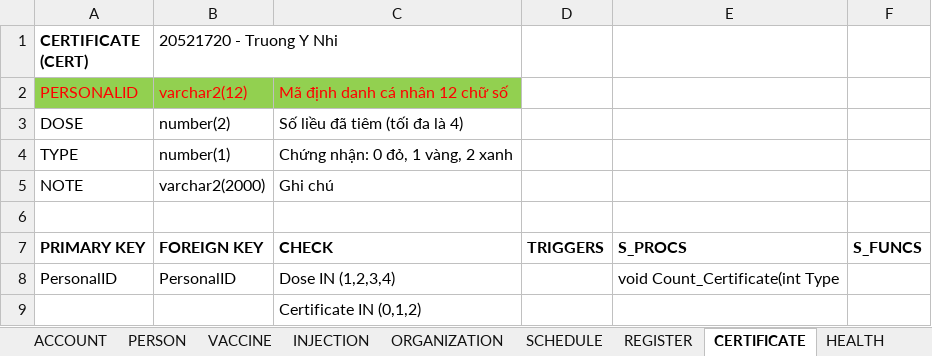
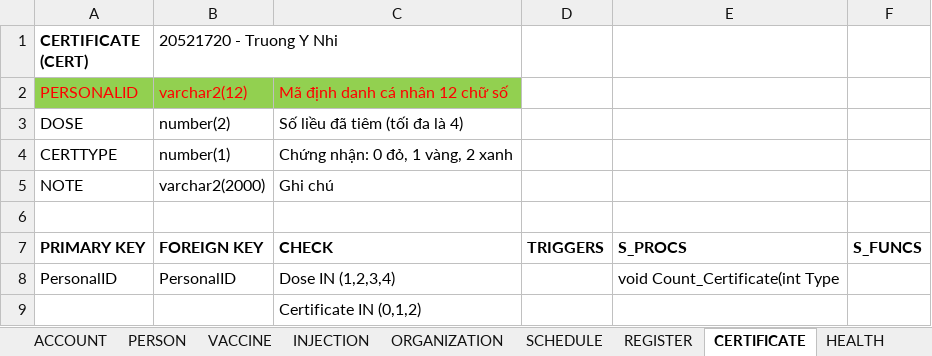
Before and after one commit to dangnghiepcuong/java_IS216.M21_4, an Excel workbook: DB Scripts/Components Detail.xlsx, sheet CERTIFICATE, drawn as a sheet; values as stored, in another font and other column widths than the file's, no borders; the diff names each change by its address in the sheet, - before the commit and + after, or states it on an @@ line.

```diff
--- a/DB Scripts/Components Detail.xlsx (sheet CERTIFICATE)
+++ b/DB Scripts/Components Detail.xlsx (sheet CERTIFICATE)
-A4 (CERTIFICATE (CERT)): TYPE
+A4 (CERTIFICATE (CERT)): CERTTYPE
```
Also changed, not shown: sheet SCHEDULE, 1 other file.
